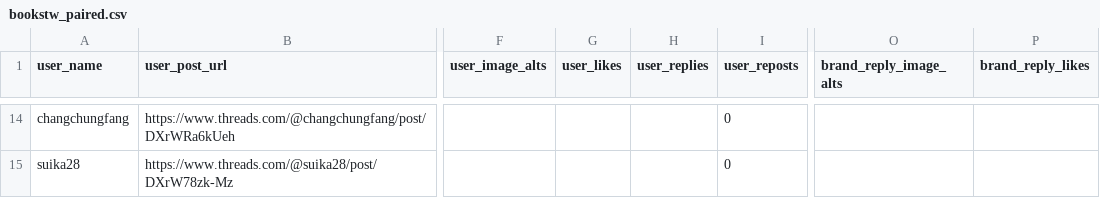
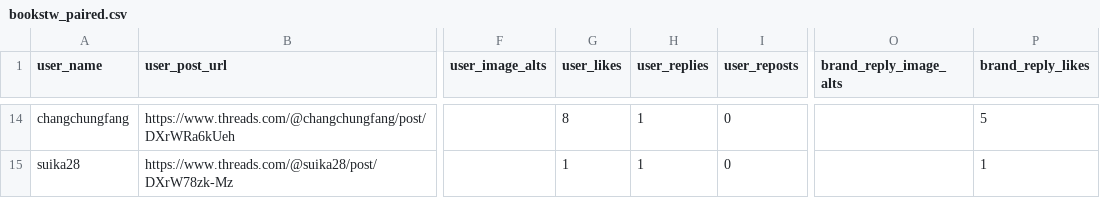
Before and after one commit to Tzuhsuannnnn/threads_crawl, a CSV file: bookstw_paired.csv, drawn as a sheet; only a part is shown, gaps mark what is left out; the diff covers the shown part only; the diff names each change by its address in the sheet, - before the commit and + after, or states it on an @@ line.

```diff
--- a/bookstw_paired.csv
+++ b/bookstw_paired.csv
-G14 (user_likes): (empty)
+G14 (user_likes): 8
-H14:H15 (user_replies): (empty)
+H14:H15 (user_replies): 1
-P14 (brand_reply_likes): (empty)
+P14 (brand_reply_likes): 5
-G15 (user_likes): (empty)
+G15 (user_likes): 1
-P15 (brand_reply_likes): (empty)
+P15 (brand_reply_likes): 1
```
Also changed, not shown: 38 edited cells elsewhere in this file, 2 other files.
